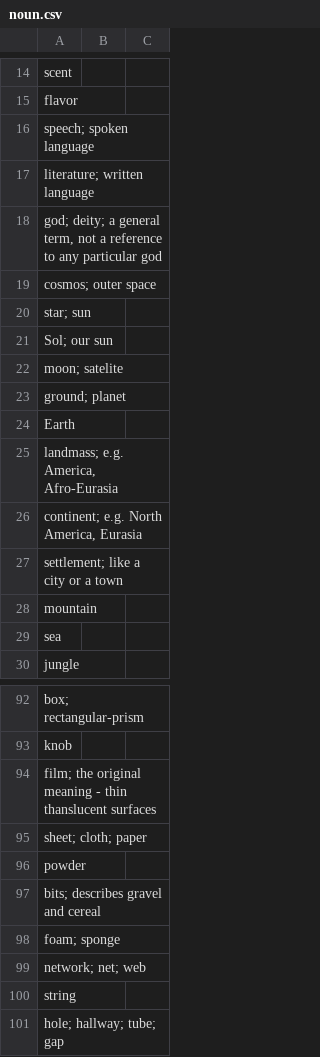
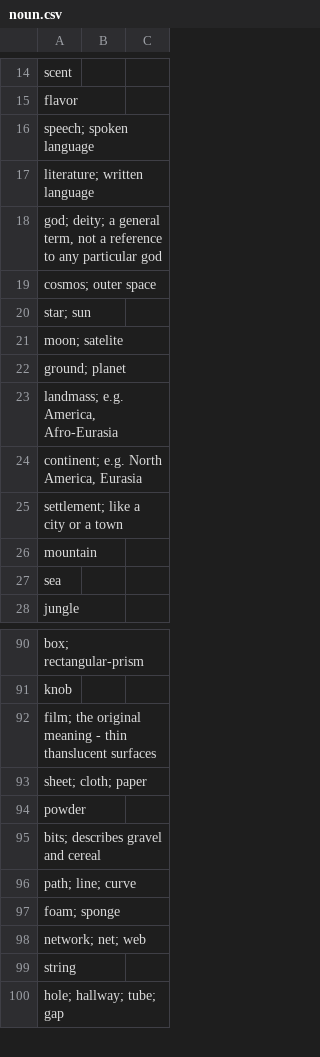
Before and after one commit to jkunimune/Djastiz, a CSV file: dictionary/noun.csv, drawn as a sheet; only a part is shown, gaps mark what is left out.

```diff
--- a/dictionary/noun.csv
+++ b/dictionary/noun.csv
@@ -20,6 +20,4 @@
 "star; sun",
-"Sol; our sun",
 "moon; satelite",
 "ground; planet",
-"Earth",
 "landmass; e.g. America, Afro-Eurasia",
@@ -97,2 +95,3 @@
 "bits; describes gravel and cereal",
+"path; line; curve",
 "foam; sponge",
```
Also changed, not shown: dictionary/compound word.csv, dictionary/loanword.csv, 4 other files.
